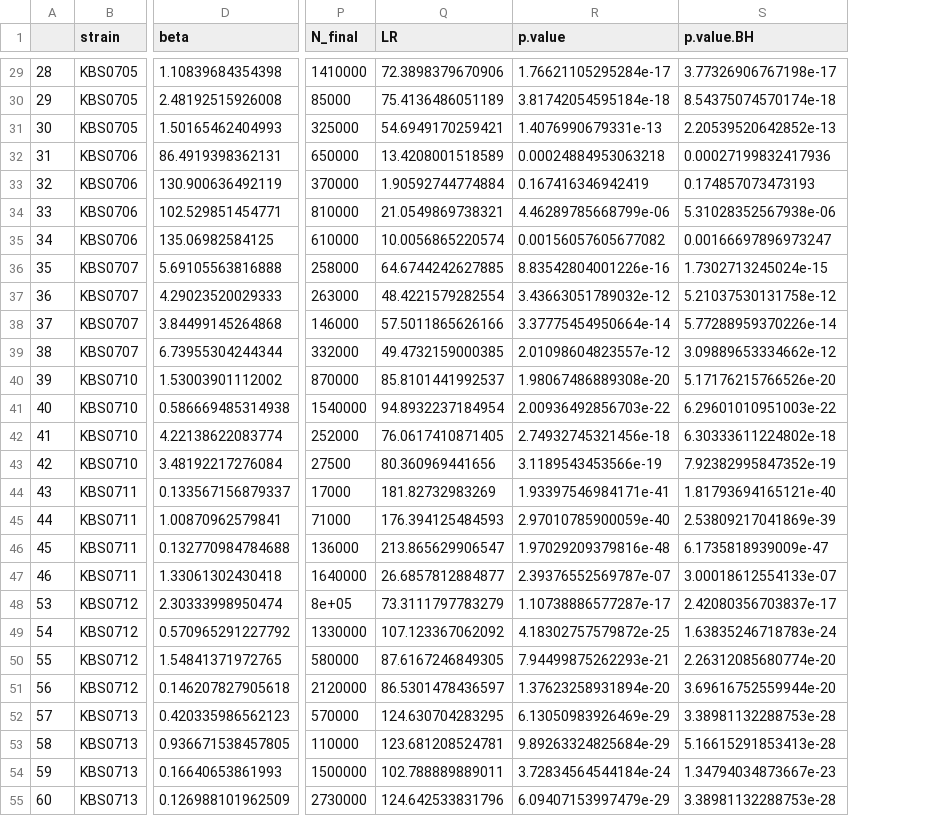
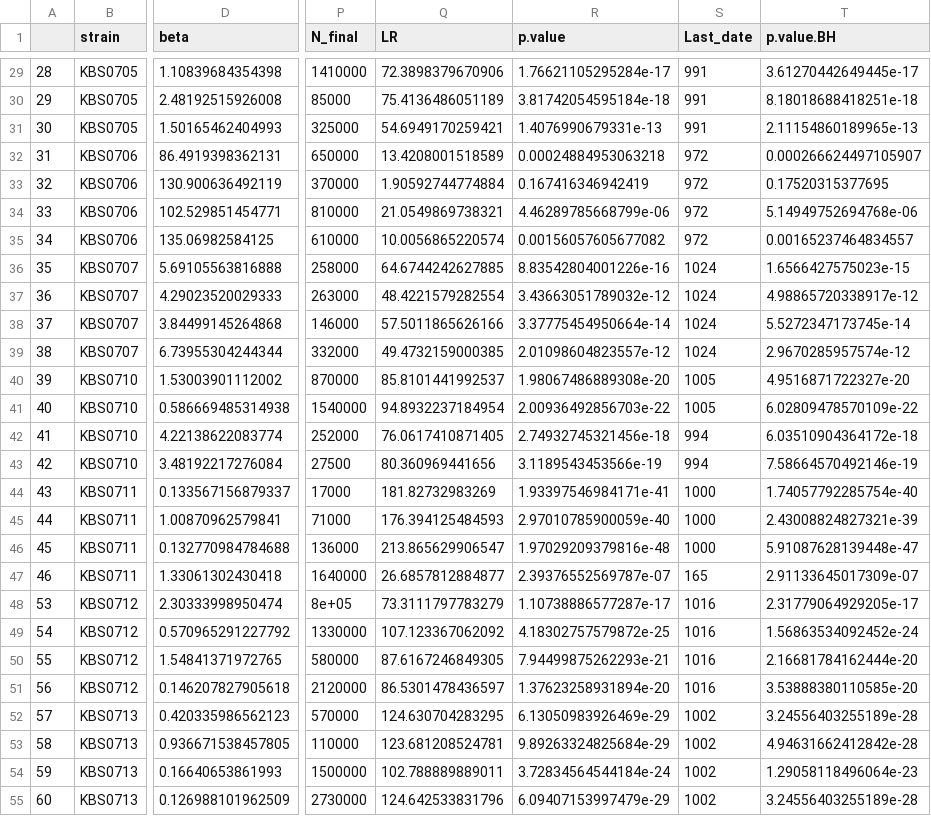
Before and after one commit to LennonLab/LTDE, a CSV file: data/demography/weibull_results_clean.csv, drawn as a sheet; only a part is shown, gaps mark what is left out; addresses are those after the commit; the diff covers the shown part only; the diff names each change by its address in the sheet, - before the commit and + after, or states it on an @@ line.

```diff
--- a/data/demography/weibull_results_clean.csv
+++ b/data/demography/weibull_results_clean.csv
+column S (Last_date), rows 29-55: 991 | 991 | 991 | 972 | 972 | 972 | 972 | 1024 | 1024 | 1024 | 1024 | 1005 | 1005 | 994 | 994 | 1000 | 1000 | 1000 | 165 | 1016 | 1016 | 1016 | 1016 | 1002 | 1002 | 1002 | 1002
-T29 (p.value.BH): 3.77326906767198e-17
+T29 (p.value.BH): 3.61270442649445e-17
-T30 (p.value.BH): 8.54375074570174e-18
+T30 (p.value.BH): 8.18018688418251e-18
-T31 (p.value.BH): 2.20539520642852e-13
+T31 (p.value.BH): 2.11154860189965e-13
-T32 (p.value.BH): 0.00027199832417936
+T32 (p.value.BH): 0.000266624497105907
-T33 (p.value.BH): 0.174857073473193
+T33 (p.value.BH): 0.17520315377695
-T34 (p.value.BH): 5.31028352567938e-06
+T34 (p.value.BH): 5.14949752694768e-06
-T35 (p.value.BH): 0.00166697896973247
+T35 (p.value.BH): 0.00165237464834557
-T36 (p.value.BH): 1.7302713245024e-15
+T36 (p.value.BH): 1.6566427575023e-15
-T37 (p.value.BH): 5.21037530131758e-12
+T37 (p.value.BH): 4.98865720338917e-12
-T38 (p.value.BH): 5.77288959370226e-14
+T38 (p.value.BH): 5.5272347173745e-14
-T39 (p.value.BH): 3.09889653334662e-12
+T39 (p.value.BH): 2.9670285957574e-12
-T40 (p.value.BH): 5.17176215766526e-20
+T40 (p.value.BH): 4.9516871722327e-20
-T41 (p.value.BH): 6.29601010951003e-22
+T41 (p.value.BH): 6.02809478570109e-22
-T42 (p.value.BH): 6.30333611224802e-18
+T42 (p.value.BH): 6.03510904364172e-18
-T43 (p.value.BH): 7.92382995847352e-19
+T43 (p.value.BH): 7.58664570492146e-19
-T44 (p.value.BH): 1.81793694165121e-40
+T44 (p.value.BH): 1.74057792285754e-40
-T45 (p.value.BH): 2.53809217041869e-39
+T45 (p.value.BH): 2.43008824827321e-39
-T46 (p.value.BH): 6.1735818939009e-47
+T46 (p.value.BH): 5.91087628139448e-47
-T47 (p.value.BH): 3.00018612554133e-07
+T47 (p.value.BH): 2.91133645017309e-07
-T48 (p.value.BH): 2.42080356703837e-17
+T48 (p.value.BH): 2.31779064929205e-17
-T49 (p.value.BH): 1.63835246718783e-24
+T49 (p.value.BH): 1.56863534092452e-24
-T50 (p.value.BH): 2.26312085680774e-20
+T50 (p.value.BH): 2.16681784162444e-20
-T51 (p.value.BH): 3.69616752559944e-20
+T51 (p.value.BH): 3.53888380110585e-20
-T52 (p.value.BH): 3.38981132288753e-28
+T52 (p.value.BH): 3.24556403255189e-28
-T53 (p.value.BH): 5.16615291853413e-28
+T53 (p.value.BH): 4.94631662412842e-28
-T54 (p.value.BH): 1.34794034873667e-23
+T54 (p.value.BH): 1.29058118496064e-23
-T55 (p.value.BH): 3.38981132288753e-28
+T55 (p.value.BH): 3.24556403255189e-28
```
Also changed, not shown: 4 removed rows and 62 edited cells elsewhere in this file, data/demography/weibull_results.csv, data/demography/weibull_results_clean_species.csv, 43 other files.
